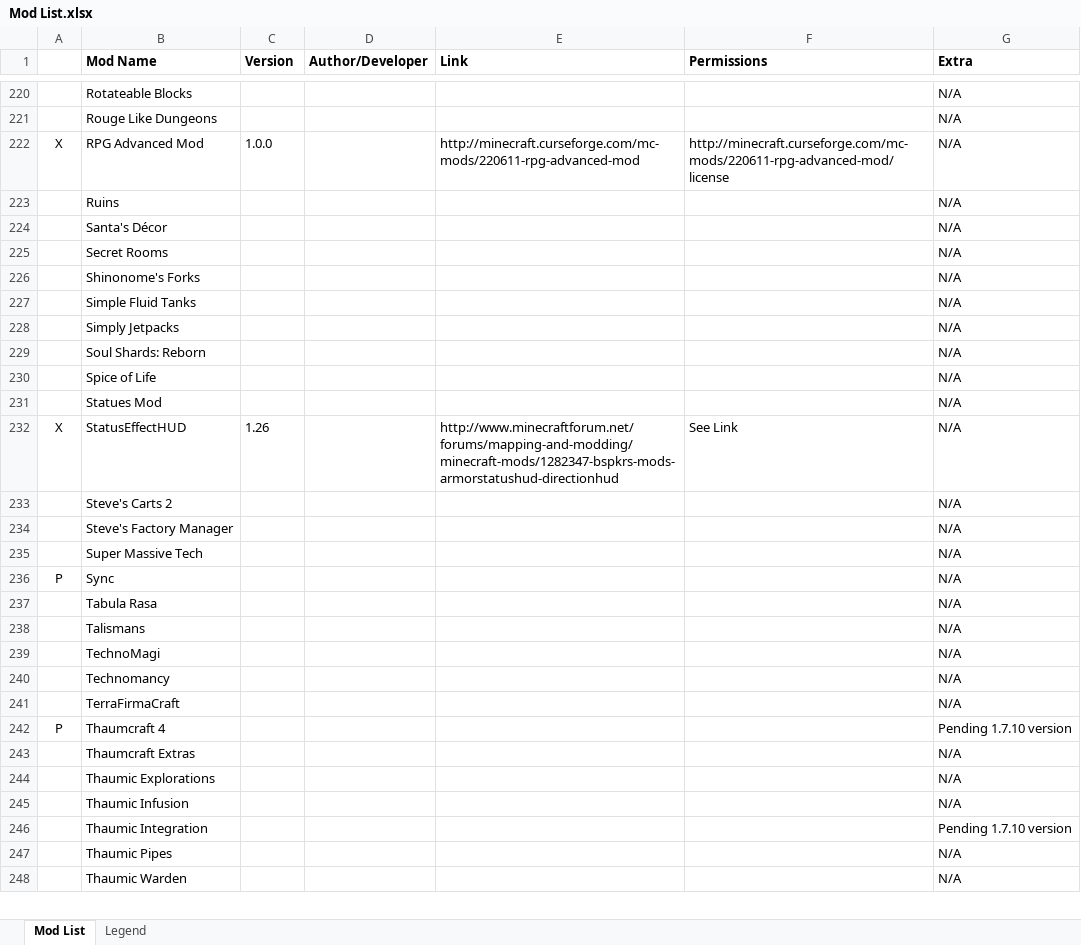
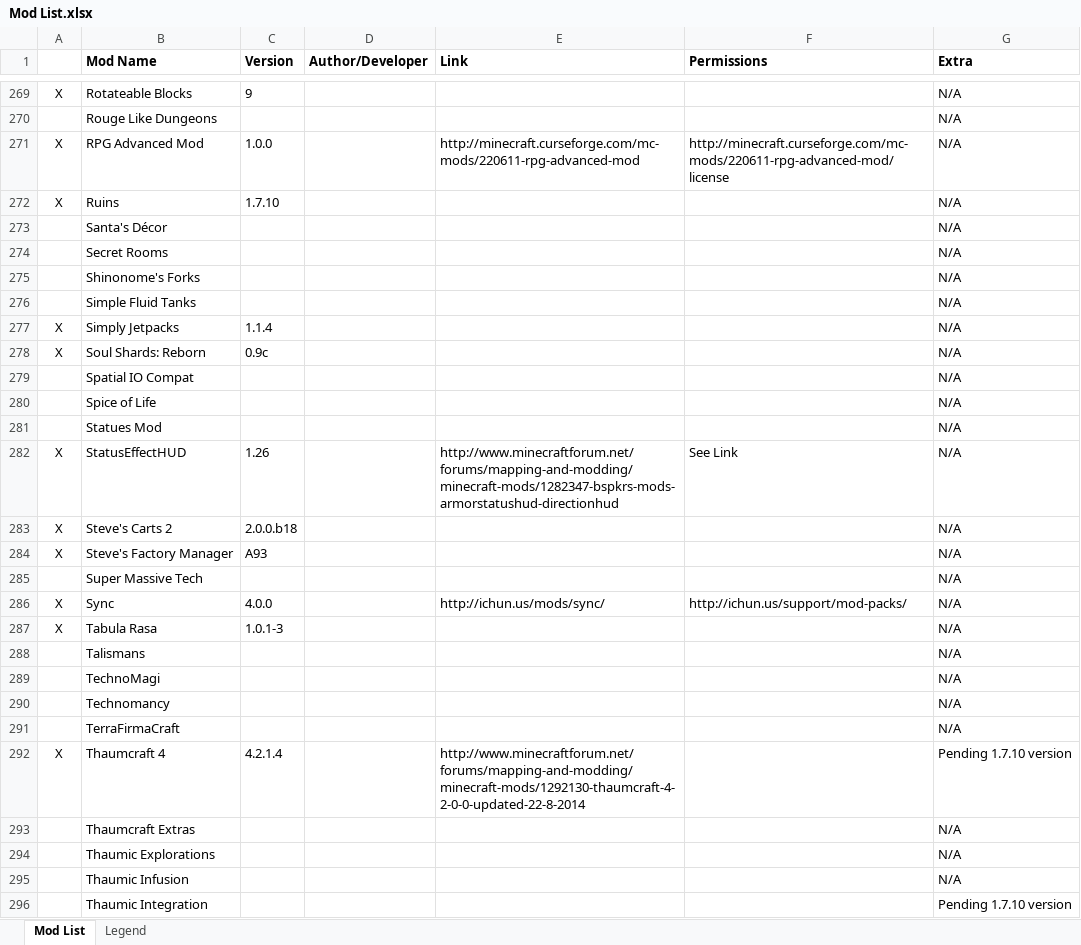
Before and after one commit to RemTM/RemTModPack_V3, an Excel workbook: Mod List.xlsx, sheet Mod List, drawn as a sheet; only a part is shown, gaps mark what is left out; the shorter side is filled out with more unchanged rows; values as stored, in another font and other column widths than the file's, no borders; addresses are those after the commit; the diff covers the shown part only; the diff names each change by its address in the sheet, - before the commit and + after, or states it on an @@ line.

Commit message:
V3.0.2.1 - Modpack Edit 1
- Enabled BiblioWoods Biomes O Plenty Edition
- Disabled Decocraft by default
- Disabled Gregtech by default
- Added server details
- Removed redundant Mod List (Updated).xlsx file
- Updated Mod List.xlsx

```diff
--- a/Mod List.xlsx (sheet Mod List)
+++ b/Mod List.xlsx (sheet Mod List)
-A269: (empty)
+A269: X
-C269 (Version): (empty)
+C269 (Version): 9
-A272: (empty)
+A272: X
-C272 (Version): (empty)
+C272 (Version): 1.7.10
-A277:A278: (empty)
+A277:A278: X
-C277 (Version): (empty)
+C277 (Version): 1.1.4
-C278 (Version): (empty)
+C278 (Version): 0.9c
@@ row 283 moved to row 279: Spatial IO Compat @@
-A283:A284: (empty)
+A283:A284: X
-C283 (Version): (empty)
+C283 (Version): 2.0.0.b18
-C284 (Version): (empty)
+C284 (Version): A93
-A286: P
+A286: X
-C286 (Version): (empty)
+C286 (Version): 4.0.0
-E286 (Link): (empty)
+E286 (Link): http://ichun.us/mods/sync/
-F286 (Permissions): (empty)
+F286 (Permissions): http://ichun.us/support/mod-packs/
-A287: (empty)
+A287: X
-C287 (Version): (empty)
+C287 (Version): 1.0.1-3
-A292: P
+A292: X
-C292 (Version): (empty)
+C292 (Version): 4.2.1.4
-E292 (Link): (empty)
+E292 (Link): http://www.minecraftforum.net/forums/mapping-and-modding/minecraft-mods/1292130-thaumcraft-4-2-0-0-updated-22-8-2014
```
Also changed, not shown: 54 added rows, 6 removed rows, 9 moved rows and 137 edited cells elsewhere in this sheet, 23 other files.
